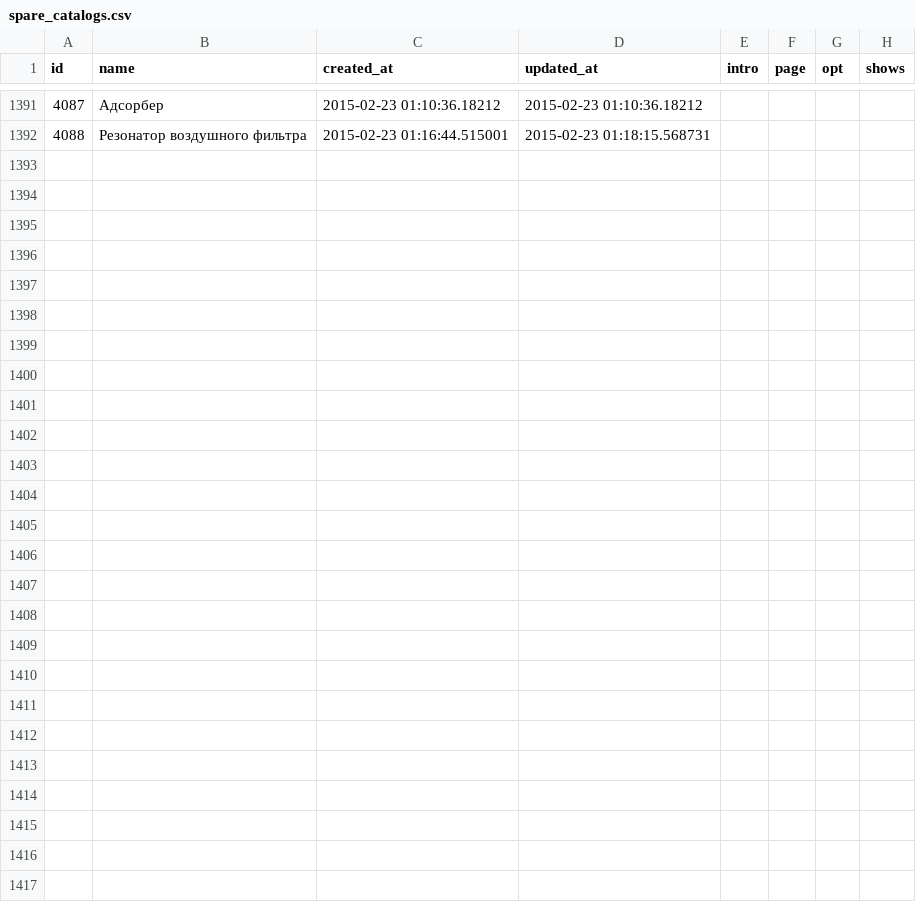
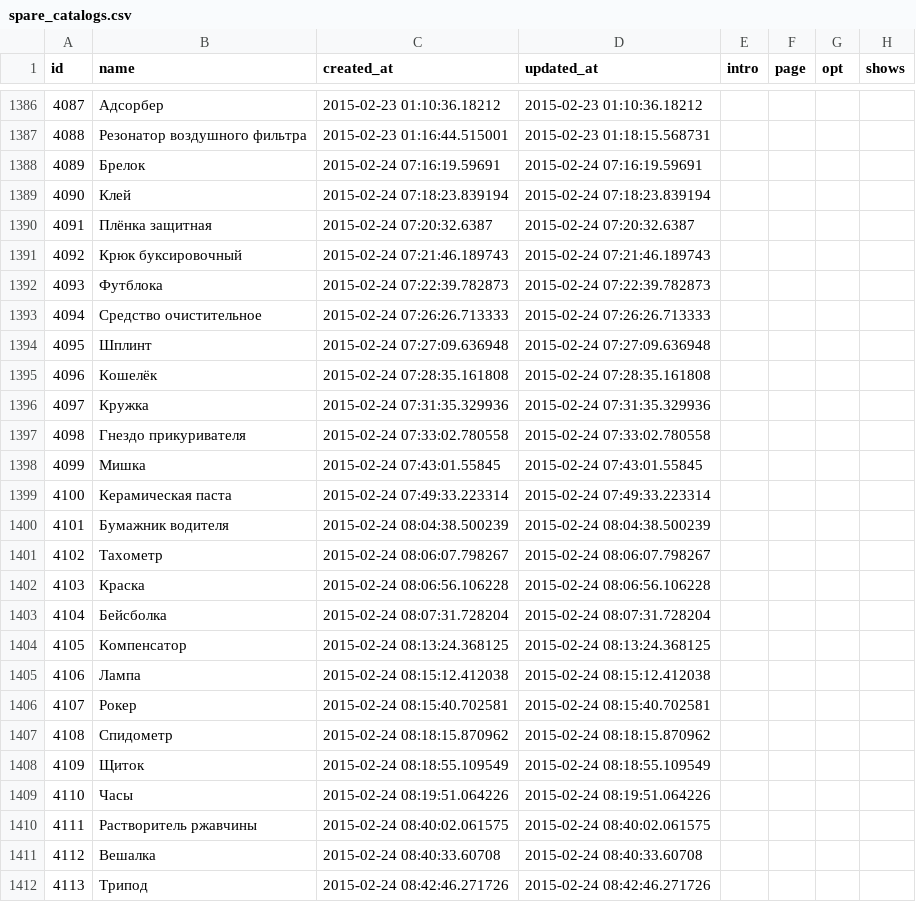
Before and after one commit to woto/yaponama_2012, a CSV file: data/spare_catalogs.csv, drawn as a sheet; only a part is shown, gaps mark what is left out; the diff covers the shown part only; the diff names each change by its address in the sheet, - before the commit and + after, or states it on an @@ line.

```diff
--- a/data/spare_catalogs.csv
+++ b/data/spare_catalogs.csv
+row 1388: 4089 | Брелок | 2015-02-24 07:16:19.59691 | 2015-02-24 07:16:19.59691
+row 1389: 4090 | Клей | 2015-02-24 07:18:23.839194 | 2015-02-24 07:18:23.839194
+row 1390: 4091 | Плёнка защитная | 2015-02-24 07:20:32.6387 | 2015-02-24 07:20:32.6387
+row 1391: 4092 | Крюк буксировочный | 2015-02-24 07:21:46.189743 | 2015-02-24 07:21:46.189743
+row 1392: 4093 | Футблока | 2015-02-24 07:22:39.782873 | 2015-02-24 07:22:39.782873
+row 1393: 4094 | Средство очистительное | 2015-02-24 07:26:26.713333 | 2015-02-24 07:26:26.713333
+row 1394: 4095 | Шплинт | 2015-02-24 07:27:09.636948 | 2015-02-24 07:27:09.636948
+row 1395: 4096 | Кошелёк | 2015-02-24 07:28:35.161808 | 2015-02-24 07:28:35.161808
+row 1396: 4097 | Кружка | 2015-02-24 07:31:35.329936 | 2015-02-24 07:31:35.329936
+row 1397: 4098 | Гнездо прикуривателя | 2015-02-24 07:33:02.780558 | 2015-02-24 07:33:02.780558
+row 1398: 4099 | Мишка | 2015-02-24 07:43:01.55845 | 2015-02-24 07:43:01.55845
+row 1399: 4100 | Керамическая паста | 2015-02-24 07:49:33.223314 | 2015-02-24 07:49:33.223314
+row 1400: 4101 | Бумажник водителя | 2015-02-24 08:04:38.500239 | 2015-02-24 08:04:38.500239
+row 1401: 4102 | Тахометр | 2015-02-24 08:06:07.798267 | 2015-02-24 08:06:07.798267
+row 1402: 4103 | Краска | 2015-02-24 08:06:56.106228 | 2015-02-24 08:06:56.106228
+row 1403: 4104 | Бейсболка | 2015-02-24 08:07:31.728204 | 2015-02-24 08:07:31.728204
+row 1404: 4105 | Компенсатор | 2015-02-24 08:13:24.368125 | 2015-02-24 08:13:24.368125
+row 1405: 4106 | Лампа | 2015-02-24 08:15:12.412038 | 2015-02-24 08:15:12.412038
+row 1406: 4107 | Рокер | 2015-02-24 08:15:40.702581 | 2015-02-24 08:15:40.702581
+row 1407: 4108 | Спидометр | 2015-02-24 08:18:15.870962 | 2015-02-24 08:18:15.870962
+row 1408: 4109 | Щиток | 2015-02-24 08:18:55.109549 | 2015-02-24 08:18:55.109549
+row 1409: 4110 | Часы | 2015-02-24 08:19:51.064226 | 2015-02-24 08:19:51.064226
+row 1410: 4111 | Растворитель ржавчины | 2015-02-24 08:40:02.061575 | 2015-02-24 08:40:02.061575
+row 1411: 4112 | Вешалка | 2015-02-24 08:40:33.60708 | 2015-02-24 08:40:33.60708
+row 1412: 4113 | Трипод | 2015-02-24 08:42:46.271726 | 2015-02-24 08:42:46.271726
```
Also changed, not shown: 5 removed rows elsewhere in this file, data/spare_catalog_tokens.csv, data/warehouses.csv, 3 other files.
